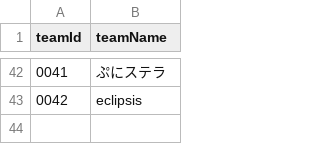
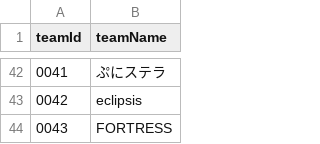
Before and after one commit to volleyballvrc-tech/volleyballvrc.github.io, a CSV file: matching.csv, drawn as a sheet; only a part is shown, gaps mark what is left out; the diff names each change by its address in the sheet, - before the commit and + after, or states it on an @@ line.

Commit message:
Update matching.csv

```diff
--- a/matching.csv
+++ b/matching.csv
+row 44: 0043 | FORTRESS
```
